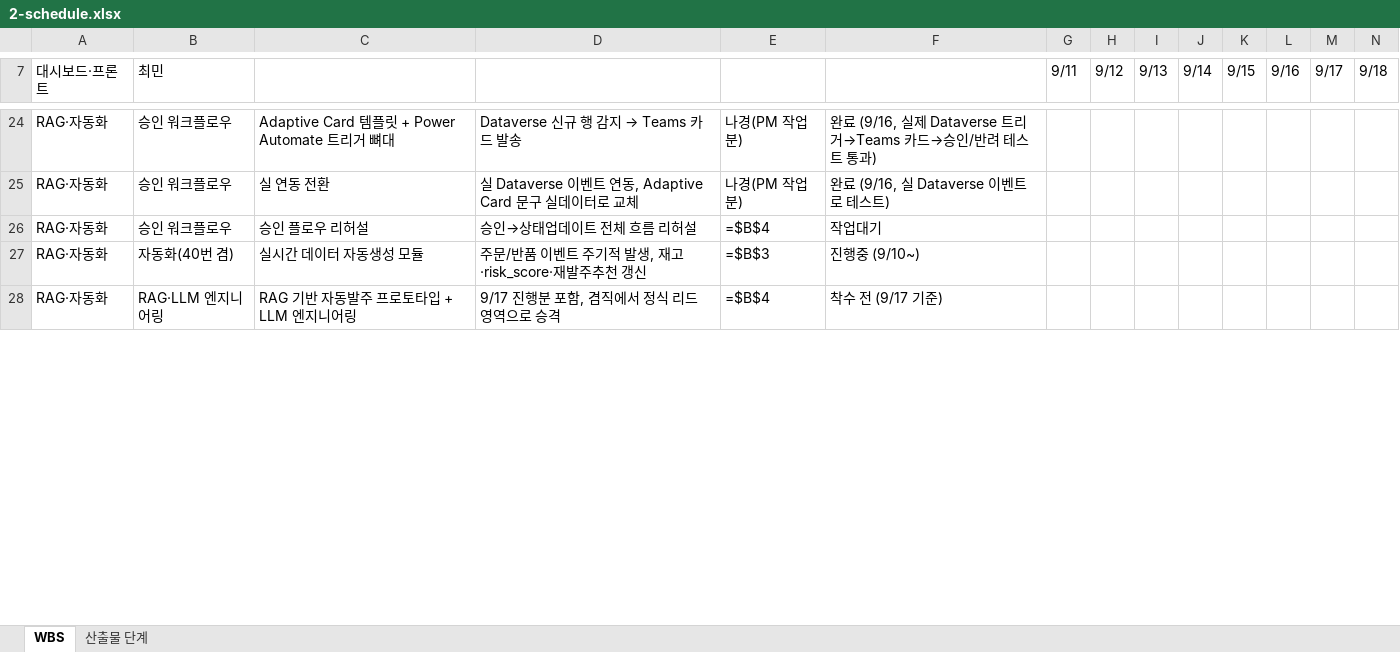
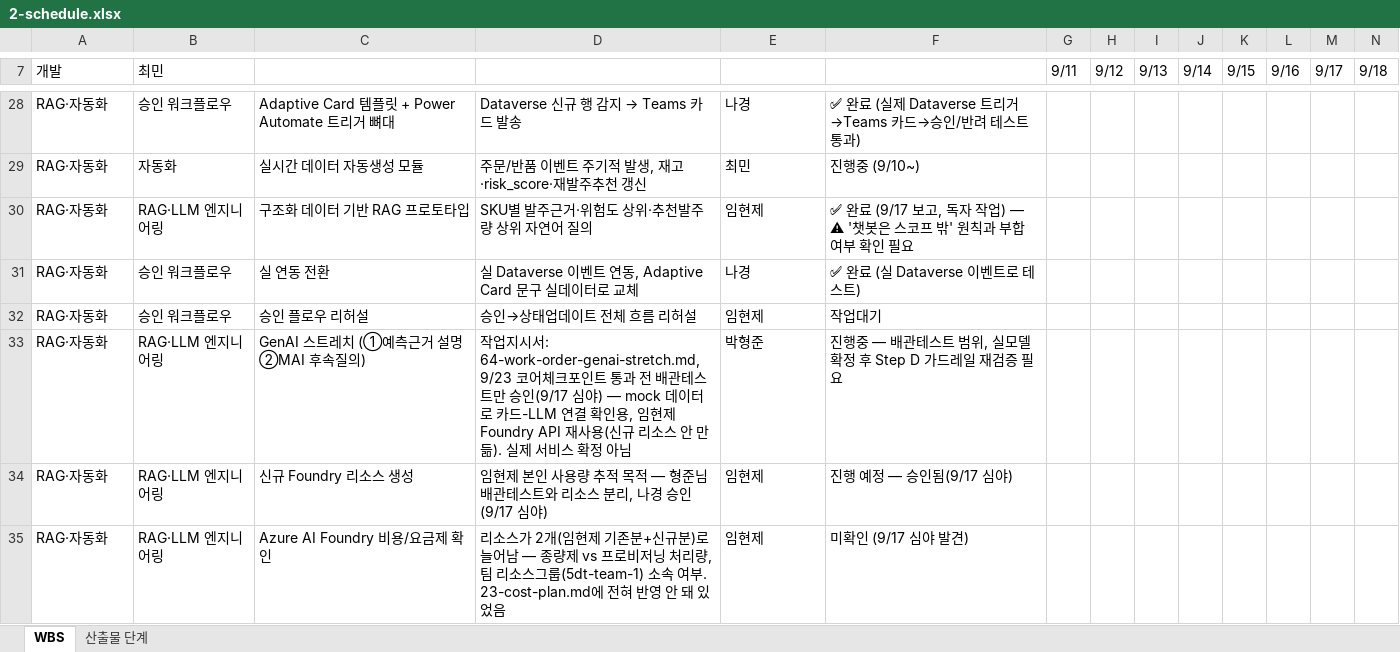
Before and after one commit to nklee-git/MS_2nd_Project_MANAGEMENT, an Excel workbook: 00-wbs/01-docs/2-schedule.xlsx, sheet WBS, drawn as a sheet; only a part is shown, gaps mark what is left out; values as stored, in another font and other column widths than the file's, no cell formats; formulas without a stored value are shown as written; removed rows and columns are numbered as before the commit, all else as after; rows hold the shown columns only; the diff covers the shown part only; the diff names each change by its address in the sheet, - before the commit and + after, or states it on an @@ line.

```diff
--- a/00-wbs/01-docs/2-schedule.xlsx (sheet WBS)
+++ b/00-wbs/01-docs/2-schedule.xlsx (sheet WBS)
-A7: 대시보드·프론트
+A7: 개발
-E28: 나경(PM 작업분)
+E28: 나경
-F28: 완료 (9/16, 실제 Dataverse…
+F28: ✅ 완료 (실제 Dataverse…
+row 29: RAG·자동화 | 자동화 | 실시간 데이터 자동생성 모듈 | 주문/반품 이벤트 주기적 발생, 재고·risk_score·재발주추천 갱신 | 최민 | 진행중 (9/10~)
+row 30: RAG·자동화 | RAG·LLM 엔지니어링 | 구조화 데이터 기반 RAG 프로토타입 | SKU별 발주근거·위험도 상위·추천발주량 상위 자연어 질의 | 임현제 | ✅ 완료 (9/17 보고, 독자 작업) — ⚠ '챗봇은 스코프 밖' 원칙과 부합 여부 확인 필요
-E31: 나경(PM 작업분)
+E31: 나경
-F31: 완료 (9/16, 실 Dataverse 이벤트로 테스트)
+F31: ✅ 완료 (실 Dataverse 이벤트로 테스트)
-E32: =$B$4
+E32: 임현제
-row 27: RAG·자동화 | 자동화(40번 겸) | 실시간 데이터 자동생성 모듈 | 주문/반품 이벤트 주기적 발생, 재고·risk_score·재발주추천 갱신 | =$B$3 | 진행중 (9/10~)
-row 28: RAG·자동화 | RAG·LLM 엔지니어링 | RAG 기반 자동발주 프로토타입 + LLM 엔지니어링 | 9/17 진행분 포함, 겸직에서 정식 리드 영역으로 승격 | =$B$4 | 착수 전 (9/17 기준)
+row 33: RAG·자동화 | RAG·LLM 엔지니어링 | GenAI 스트레치 (①예측근거 설명 ②MAI 후속질의) | 작업지시서: 64-work-order-genai-stretch.md, 9/23 코어체크포인트 통과 전 배관테스트만 승인(9/17 심야) — mock 데이터로 카드-LLM 연결 확인용, 임현제 Foundry API 재사용(신규 리소스 안 만듦). 실제 서비스 확정 아님 | 박형준 | 진행중 — 배관테스트 범위, 실모델 확정 후 Step D 가드레일 재검증 필요
+row 34: RAG·자동화 | RAG·LLM 엔지니어링 | 신규 Foundry 리소스 생성 | 임현제 본인 사용량 추적 목적 — 형준님 배관테스트와 리소스 분리, 나경 승인(9/17 심야) | 임현제 | 진행 예정 — 승인됨(9/17 심야)
+row 35: RAG·자동화 | RAG·LLM 엔지니어링 | Azure AI Foundry 비용/요금제 확인 | 리소스가 2개(임현제 기존분+신규분)로 늘어남 — 종량제 vs 프로비저닝 처리량, 팀 리소스그룹(5dt-team-1) 소속 여부. 23-cost-plan.md에 전혀 반영 안 돼 있었음 | 임현제 | 미확인 (9/17 심야 발견)
```
Also changed, not shown: 9 added rows, 5 removed rows and 44 edited cells elsewhere in this sheet, cell formats, 19 other files.
